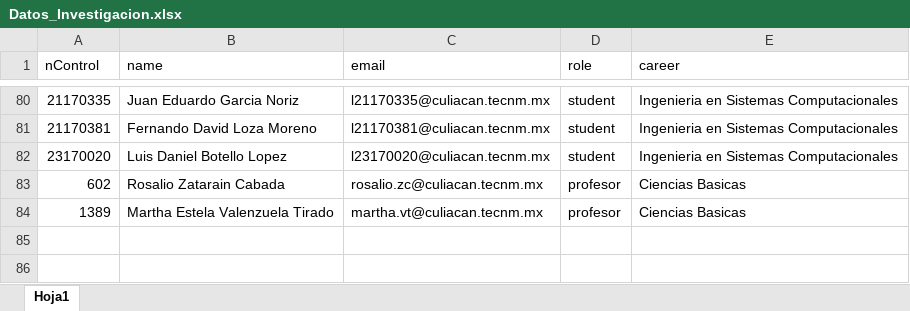
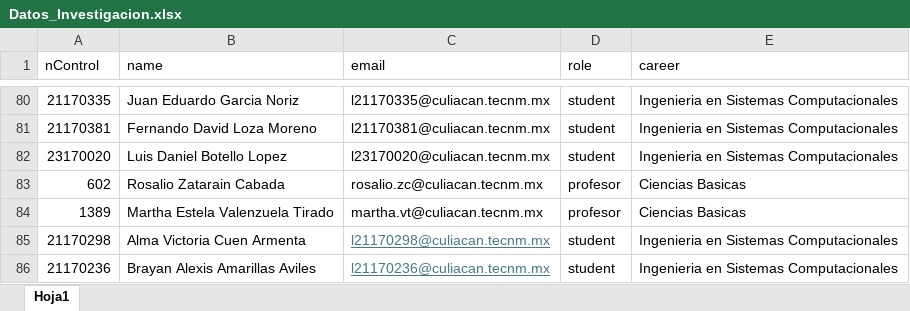
Before and after one commit to ManuelAleman/itc_face_recognition, an Excel workbook: Datos_Investigacion.xlsx, sheet Hoja1, drawn as a sheet; only a part is shown, gaps mark what is left out; values as stored, in another font and other column widths than the file's, no borders; the diff names each change by its address in the sheet, - before the commit and + after, or states it on an @@ line.

```diff
--- a/Datos_Investigacion.xlsx (sheet Hoja1)
+++ b/Datos_Investigacion.xlsx (sheet Hoja1)
+row 85: 21170298 | Alma Victoria Cuen Armenta | l21170298@culiacan.tecnm.mx | student | Ingenieria en Sistemas Computacionales
+row 86: 21170236 | Brayan Alexis Amarillas Aviles | l21170236@culiacan.tecnm.mx | student | Ingenieria en Sistemas Computacionales
```
Also changed, not shown: 7 other files.
